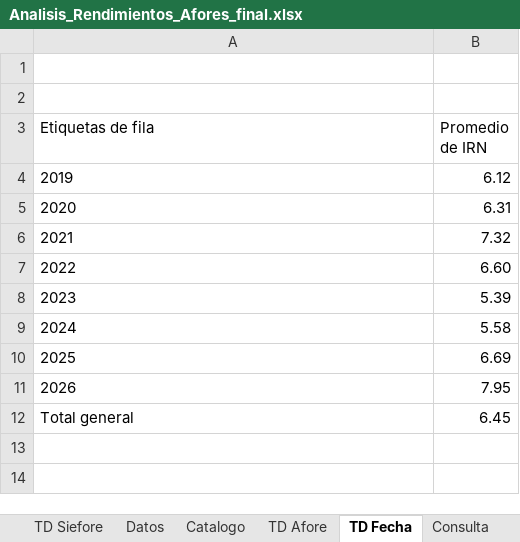
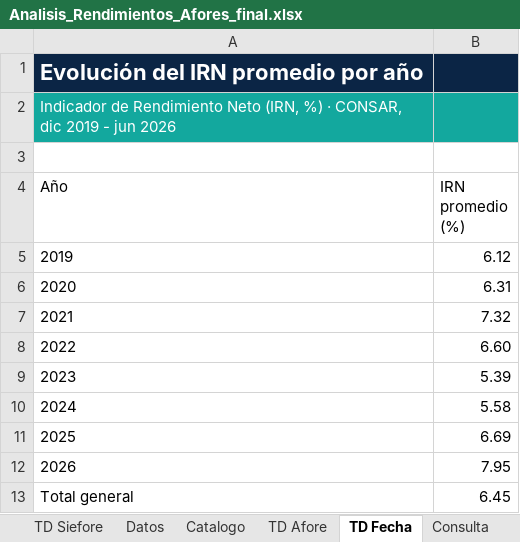
Before and after one commit to edel-magno/analisis-afores-powerbi-excel, an Excel workbook: Analisis_Rendimientos_Afores_final.xlsx, sheet TD Fecha, drawn as a sheet; values as stored, in another font and other column widths than the file's, no borders; charts and pictures not drawn; addresses are those after the commit; the diff names each change by its address in the sheet, - before the commit and + after, or states it on an @@ line.

```diff
--- a/Analisis_Rendimientos_Afores_final.xlsx (sheet TD Fecha)
+++ b/Analisis_Rendimientos_Afores_final.xlsx (sheet TD Fecha)
@@ column A (Año) renumbered between rows 1 and 4 @@
-A1:B1 fill: none
+A1:B1 fill: #0B2545
-A2:B2 fill: none
+A2:B2 fill: #13A89E
+row 3: (empty)
-B4: Promedio de IRN
+B4: IRN promedio (%)
```
Also changed, not shown: sheet Datos, sheet TD Afore, sheet TD Siefore, sheet Consulta, sheet Catalogo, charts or pictures, 4 other files.
